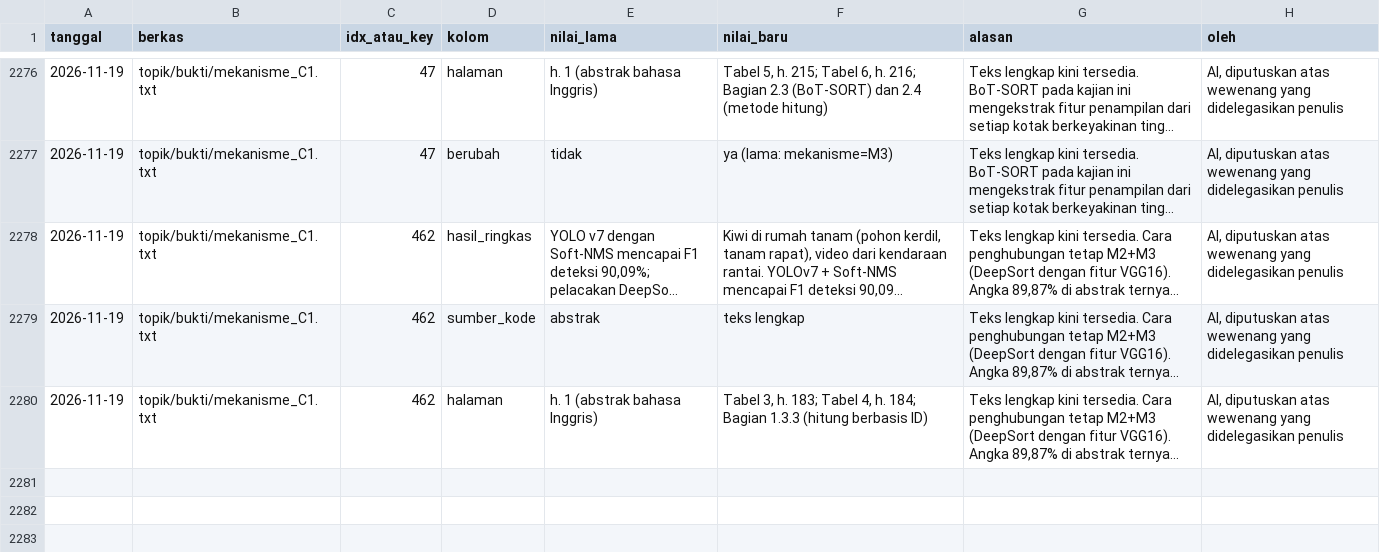
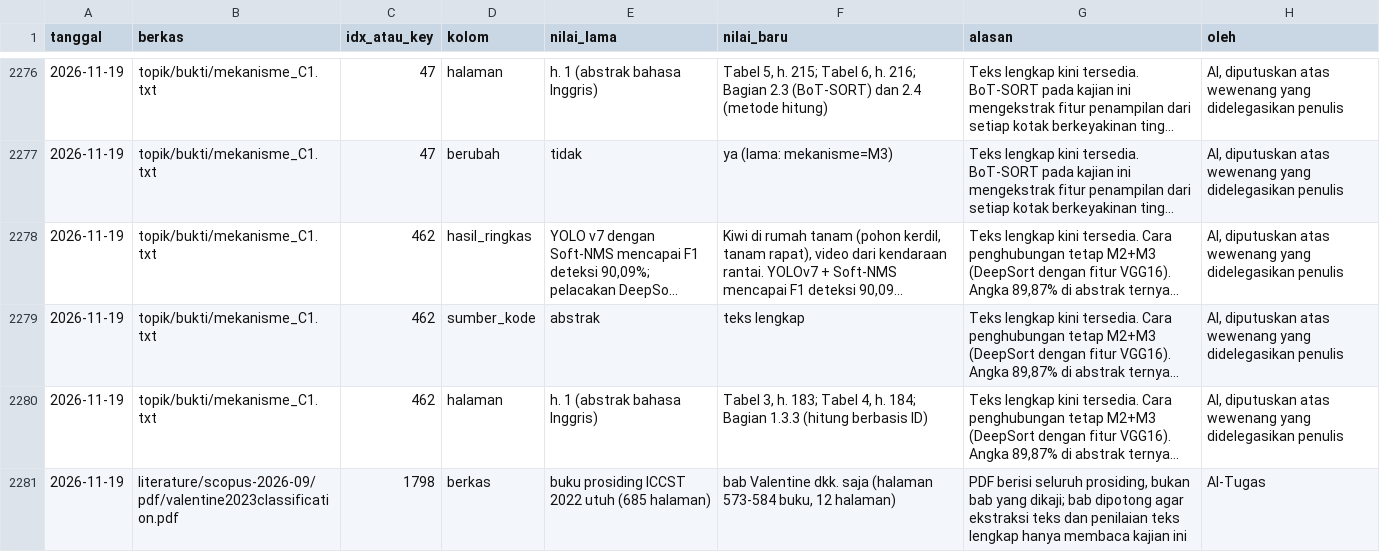
Before and after one commit to muhammad-zainal-muttaqin/Research-Pipeline, a CSV file: literature/scopus-2026-09/verifikasi/.teknis/log_perubahan.csv, drawn as a sheet; only a part is shown, gaps mark what is left out; long unchanged cells end in …; the diff names each change by its address in the sheet, - before the commit and + after, or states it on an @@ line.

```diff
--- a/literature/scopus-2026-09/verifikasi/.teknis/log_perubahan.csv
+++ b/literature/scopus-2026-09/verifikasi/.teknis/log_perubahan.csv
+row 2281: 2026-11-19 | literature/scopus-2026-09/pdf/valentine2023classification.pdf | 1798 | berkas | buku prosiding ICCST 2022 utuh (685 halaman) | bab Valentine dkk. saja (halaman 573-584 buku, 12 halaman) | PDF berisi seluruh prosiding, bukan bab yang dikaji; bab dipotong agar ekstraksi teks dan penilaian teks lengkap hanya membaca kajian ini | AI-Tugas
```
Also changed, not shown: 4 other files.
